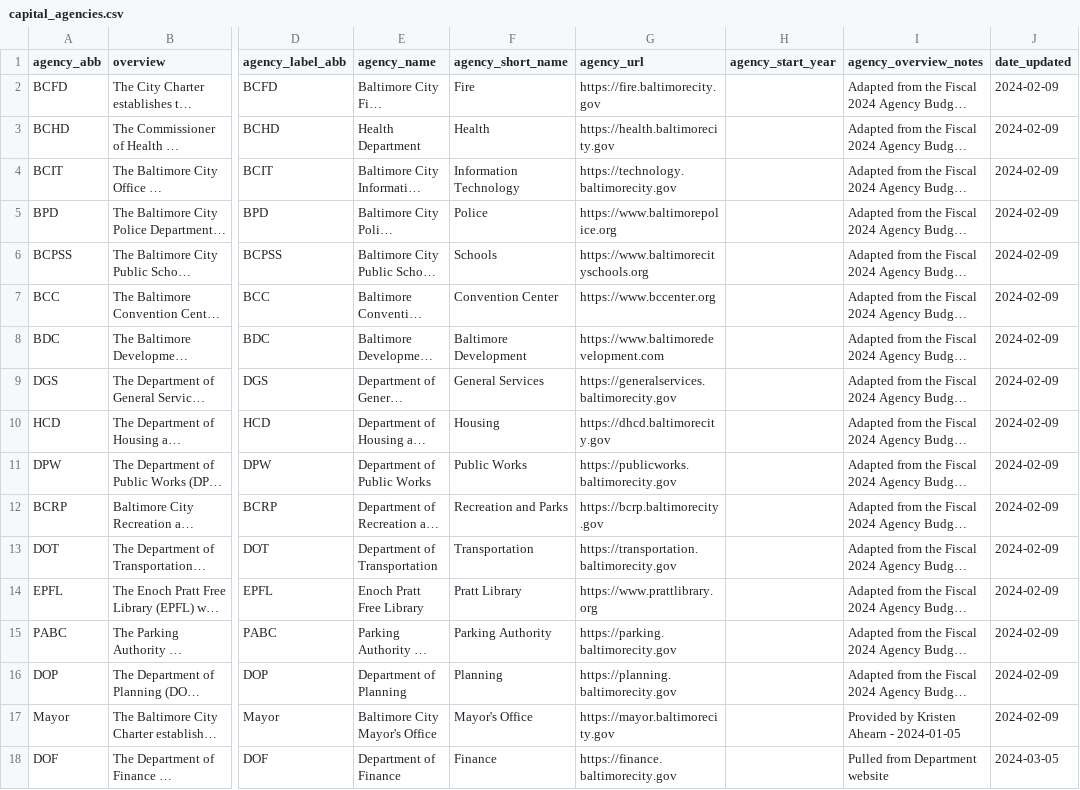
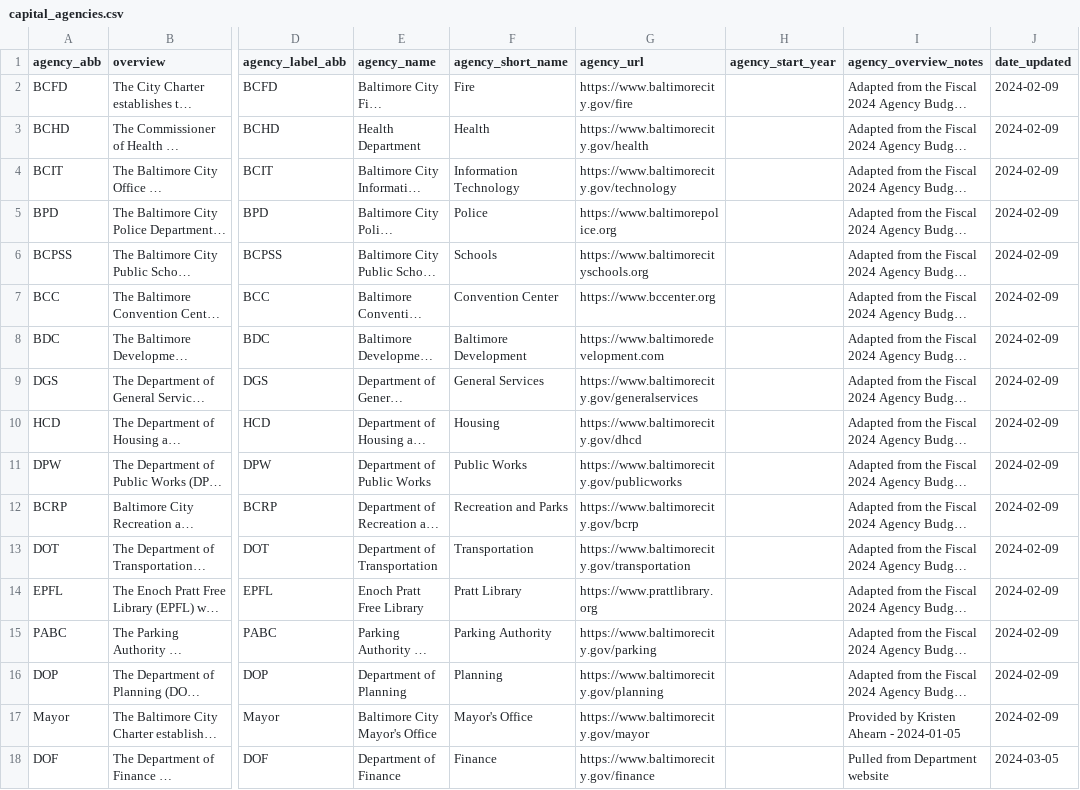
Before and after one commit to city-of-baltimore/baltimoreCIPutils, a CSV file: inst/extdata/capital_agencies.csv, drawn as a sheet; only a part is shown, gaps mark what is left out; long unchanged cells end in …; the diff names each change by its address in the sheet, - before the commit and + after, or states it on an @@ line.

Commit message:
Update URLs in agency reference

```diff
--- a/inst/extdata/capital_agencies.csv
+++ b/inst/extdata/capital_agencies.csv
-G2 (agency_url): https://fire.baltimorecity.gov
+G2 (agency_url): https://www.baltimorecity.gov/fire
-G3 (agency_url): https://health.baltimorecity.gov
+G3 (agency_url): https://www.baltimorecity.gov/health
-G4 (agency_url): https://technology.baltimorecity.gov
+G4 (agency_url): https://www.baltimorecity.gov/technology
-G9 (agency_url): https://generalservices.baltimorecity.gov
+G9 (agency_url): https://www.baltimorecity.gov/generalservices
-G10 (agency_url): https://dhcd.baltimorecity.gov
+G10 (agency_url): https://www.baltimorecity.gov/dhcd
-G11 (agency_url): https://publicworks.baltimorecity.gov
+G11 (agency_url): https://www.baltimorecity.gov/publicworks
-G12 (agency_url): https://bcrp.baltimorecity.gov
+G12 (agency_url): https://www.baltimorecity.gov/bcrp
-G13 (agency_url): https://transportation.baltimorecity.gov
+G13 (agency_url): https://www.baltimorecity.gov/transportation
-G15 (agency_url): https://parking.baltimorecity.gov
+G15 (agency_url): https://www.baltimorecity.gov/parking
-G16 (agency_url): https://planning.baltimorecity.gov
+G16 (agency_url): https://www.baltimorecity.gov/planning
-G17 (agency_url): https://mayor.baltimorecity.gov
+G17 (agency_url): https://www.baltimorecity.gov/mayor
-G18 (agency_url): https://finance.baltimorecity.gov
+G18 (agency_url): https://www.baltimorecity.gov/finance
```
